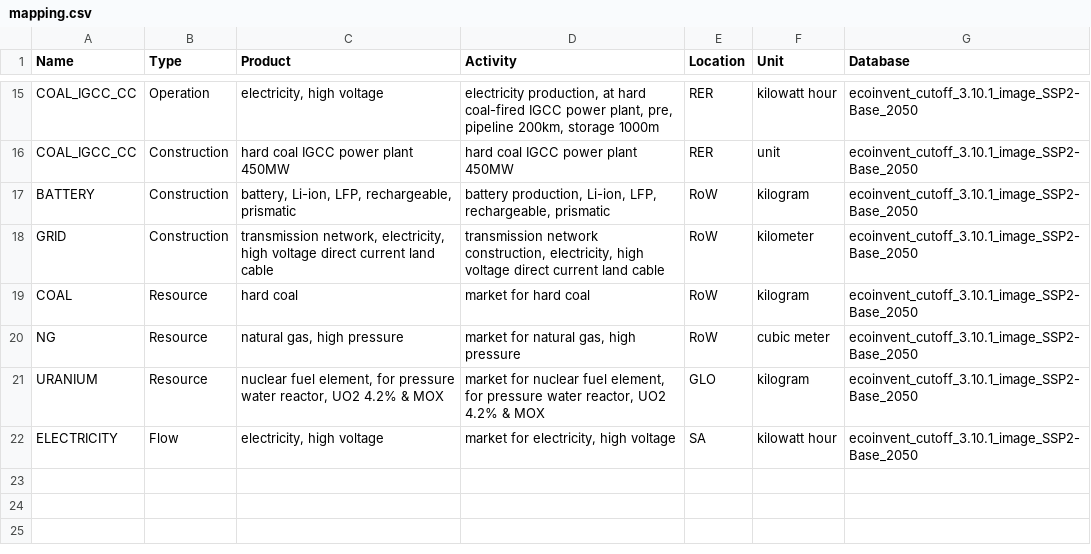
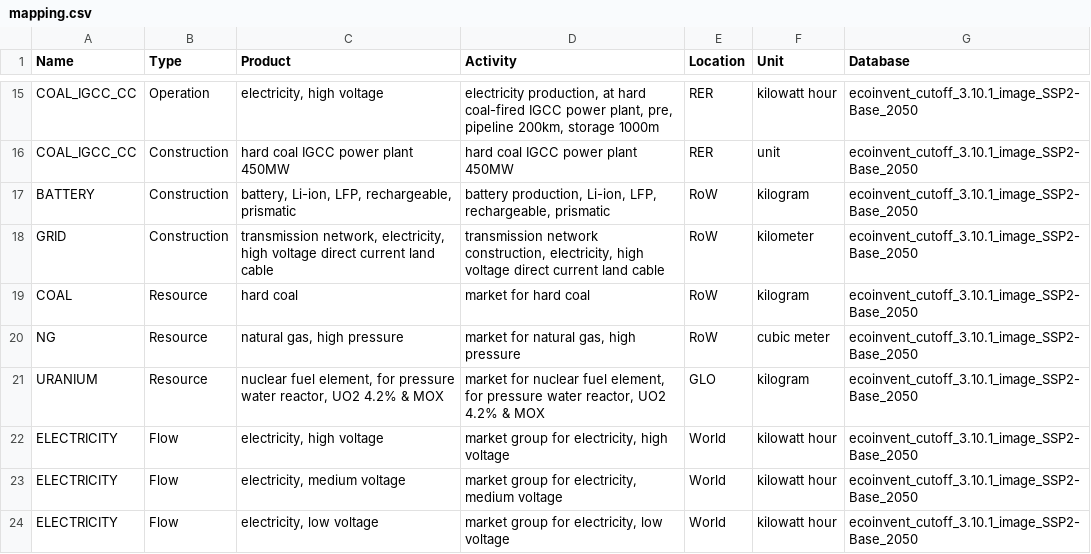
Before and after one commit to matthieu-str/mescal, a CSV file: examples/toy example/data/lca/mapping.csv, drawn as a sheet; only a part is shown, gaps mark what is left out.

Commit message:
changed mapping of Flows for better feedback in the LCI database

```diff
--- a/examples/toy example/data/lca/mapping.csv
+++ b/examples/toy example/data/lca/mapping.csv
@@ -21,2 +21,4 @@ NG,Resource,"natural gas, high pressure","market for natural gas, high pressure"
 URANIUM,Resource,"nuclear fuel element, for pressure water reactor, UO2 4.2% & MOX","market for nuclear fuel element, for pressure water reactor, UO2 4.2% & MOX",GLO,kilogram,ecoinvent_cutoff_3.10.1_image_SSP2-Base_2050
-ELECTRICITY,Flow,"electricity, high voltage","market for electricity, high voltage",SA,kilowatt hour,ecoinvent_cutoff_3.10.1_image_SSP2-Base_2050
+ELECTRICITY,Flow,"electricity, high voltage","market group for electricity, high voltage",World,kilowatt hour,ecoinvent_cutoff_3.10.1_image_SSP2-Base_2050
+ELECTRICITY,Flow,"electricity, medium voltage","market group for electricity, medium voltage",World,kilowatt hour,ecoinvent_cutoff_3.10.1_image_SSP2-Base_2050
+ELECTRICITY,Flow,"electricity, low voltage","market group for electricity, low voltage",World,kilowatt hour,ecoinvent_cutoff_3.10.1_image_SSP2-Base_2050
```
